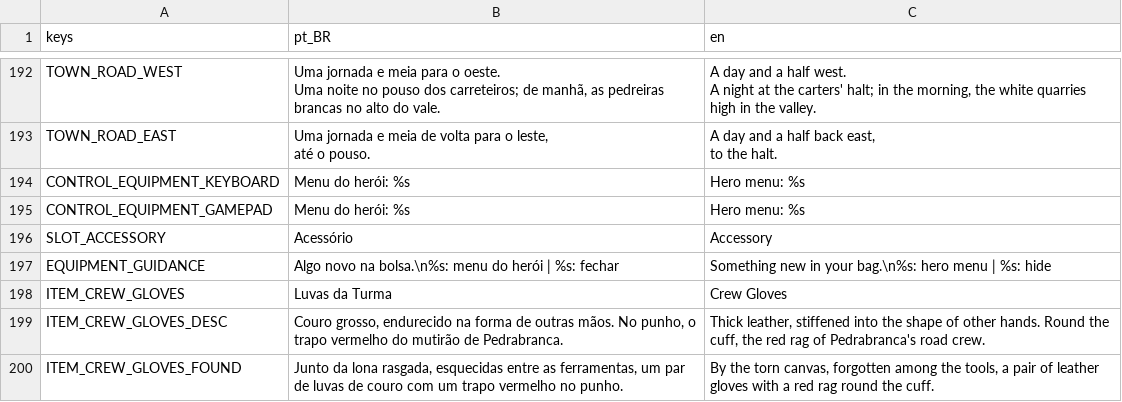
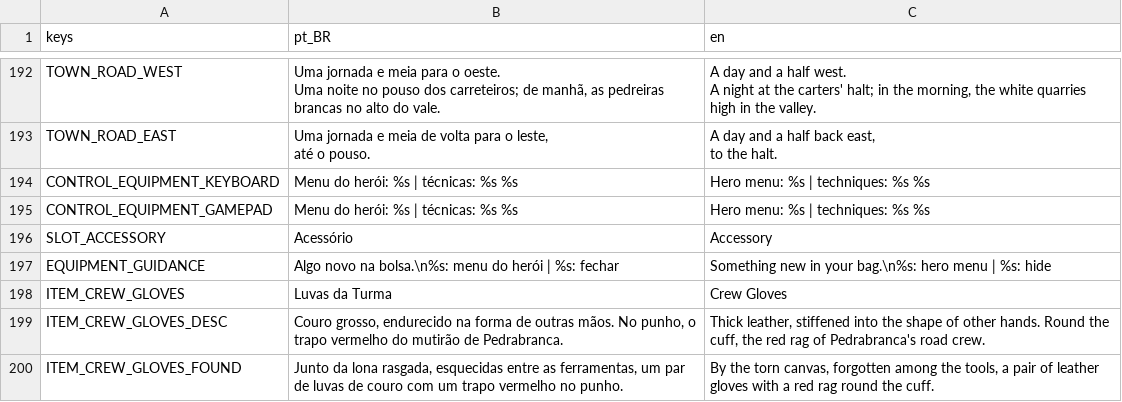
Before and after one commit to Jovinull/Ardovel, a CSV file: locale/text.csv, drawn as a sheet; only a part is shown, gaps mark what is left out; the diff covers the shown part only.

Commit message:
Show techniques on the HUD and learn them in the hero's menu
Two small slots left of the quick slot show the techniques in hand
with their keys: dim when the weapon or shield does not suit, a red
flash without the breath, a gold edge while a block can be answered.
The hero's menu gains a Techniques page: the six skills, what each asks
and does, learning only after a confirmation, the slots chosen with
left and right. Gamepad triggers are now named in prompts (L2, R2).

```diff
--- a/locale/text.csv
+++ b/locale/text.csv
@@ -217,4 +217,4 @@ até o pouso.","A day and a half back east,
 to the halt."
-CONTROL_EQUIPMENT_KEYBOARD,"Menu do herói: %s","Hero menu: %s"
-CONTROL_EQUIPMENT_GAMEPAD,"Menu do herói: %s","Hero menu: %s"
+CONTROL_EQUIPMENT_KEYBOARD,"Menu do herói: %s | técnicas: %s %s","Hero menu: %s | techniques: %s %s"
+CONTROL_EQUIPMENT_GAMEPAD,"Menu do herói: %s | técnicas: %s %s","Hero menu: %s | techniques: %s %s"
 SLOT_ACCESSORY,"Acessório","Accessory"
```
Also changed, not shown: 49 added rows elsewhere in this file, 10 other files.
